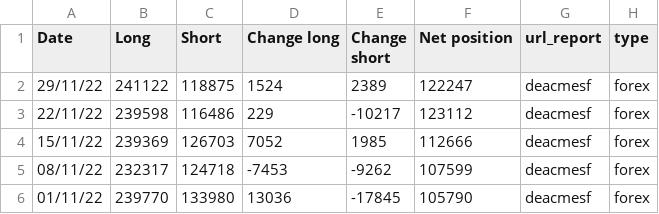
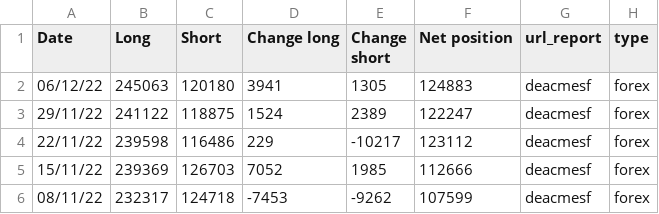
Before and after one commit to Sanji-dev/COT-analysis-app, a CSV file: csv_folder/forex/eur.csv, drawn as a sheet; only a part is shown; the shorter side is filled out with more unchanged rows; the diff names each change by its address in the sheet, - before the commit and + after, or states it on an @@ line.

```diff
--- a/csv_folder/forex/eur.csv
+++ b/csv_folder/forex/eur.csv
+row 2: 06/12/22 | 245063 | 120180 | 3941 | 1305 | 124883 | deacmesf | forex
```
Also changed, not shown: csv_folder/forex/mxn.csv, csv_folder/index/s&p 500.csv, 19 other files.
